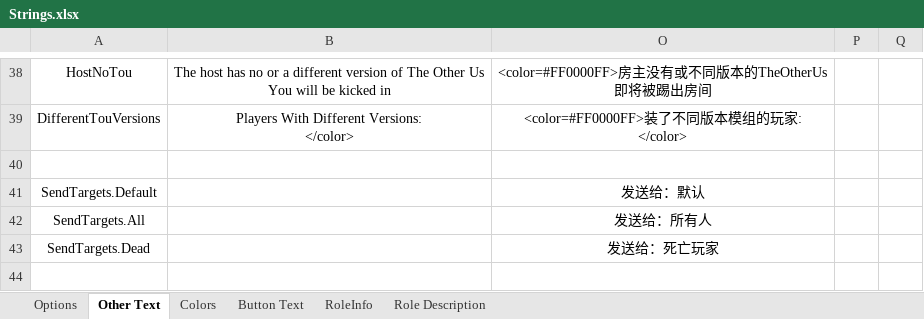
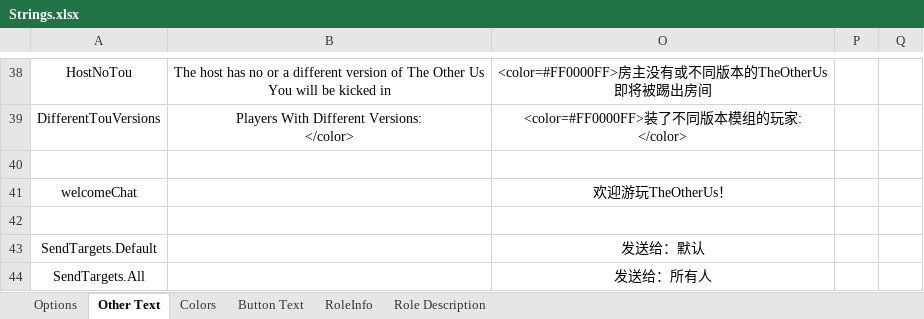
Before and after one commit to mxyx-club/TheOtherUs-Edited, an Excel workbook: Strings.xlsx, sheet Other Text, drawn as a sheet; only a part is shown, gaps mark what is left out; the shorter side is filled out with more unchanged rows; values as stored, in another font and other column widths than the file's, no borders; the diff names each change by its address in the sheet, - before the commit and + after, or states it on an @@ line.

```diff
--- a/Strings.xlsx (sheet Other Text)
+++ b/Strings.xlsx (sheet Other Text)
+row 41: welcomeChat |  | 欢迎游玩TheOtherUs！
+row 42: (empty)
```
Also changed, not shown: sheet Options, 22 other files.
